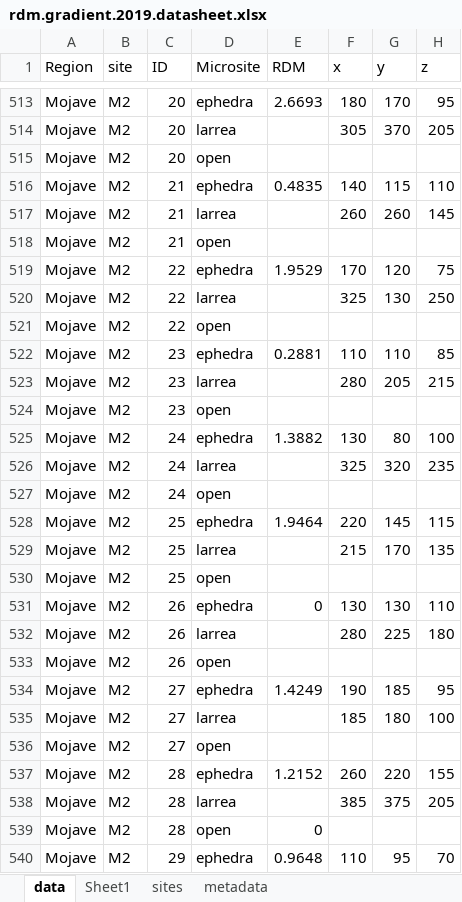
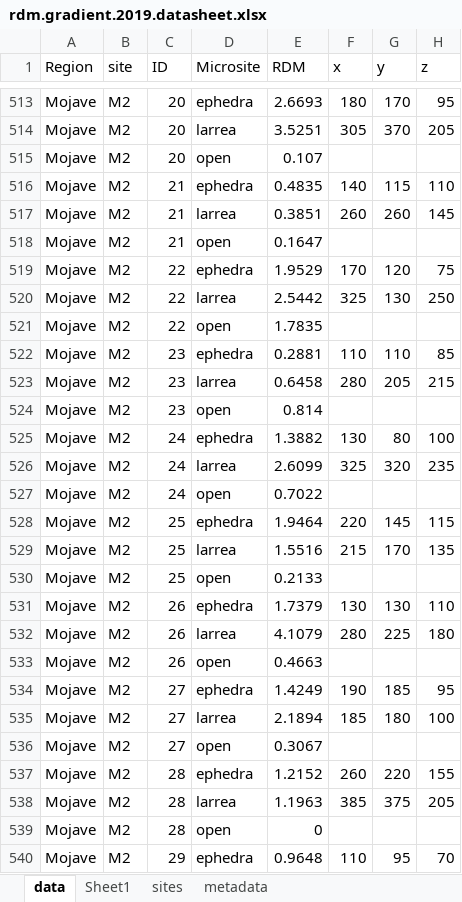
Before and after one commit to jennabraun/rdm.gradient, an Excel workbook: rdm.gradient.2019.datasheet.xlsx, sheet data, drawn as a sheet; only a part is shown, gaps mark what is left out; values as stored, in another font and other column widths than the file's, no borders; the diff covers the shown part only; the diff names each change by its address in the sheet, - before the commit and + after, or states it on an @@ line.

```diff
--- a/rdm.gradient.2019.datasheet.xlsx (sheet data)
+++ b/rdm.gradient.2019.datasheet.xlsx (sheet data)
-E514 (RDM): (empty)
+E514 (RDM): 3.5251
-E515 (RDM): (empty)
+E515 (RDM): 0.107
-E517 (RDM): (empty)
+E517 (RDM): 0.3851
-E518 (RDM): (empty)
+E518 (RDM): 0.1647
-E520 (RDM): (empty)
+E520 (RDM): 2.5442
-E521 (RDM): (empty)
+E521 (RDM): 1.7835
-E523 (RDM): (empty)
+E523 (RDM): 0.6458
-E524 (RDM): (empty)
+E524 (RDM): 0.814
-E526 (RDM): (empty)
+E526 (RDM): 2.6099
-E527 (RDM): (empty)
+E527 (RDM): 0.7022
-E529 (RDM): (empty)
+E529 (RDM): 1.5516
-E530 (RDM): (empty)
+E530 (RDM): 0.2133
-E531 (RDM): 0
+E531 (RDM): 1.7379
-E532 (RDM): (empty)
+E532 (RDM): 4.1079
-E533 (RDM): (empty)
+E533 (RDM): 0.4663
-E535 (RDM): (empty)
+E535 (RDM): 2.1894
-E536 (RDM): (empty)
+E536 (RDM): 0.3067
-E538 (RDM): (empty)
+E538 (RDM): 1.1963
```
Also changed, not shown: 243 edited cells elsewhere in this sheet, sheet Sheet1.
